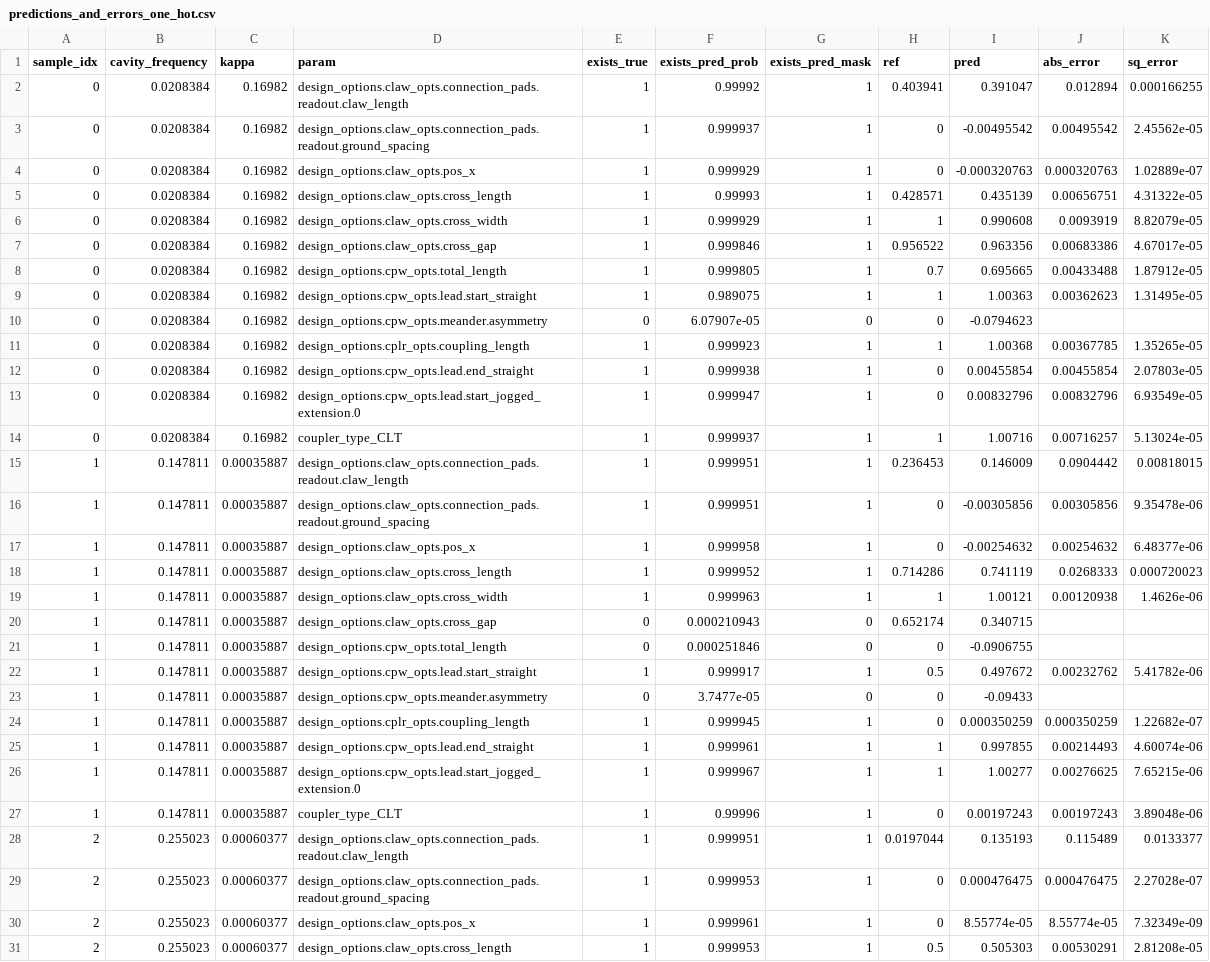
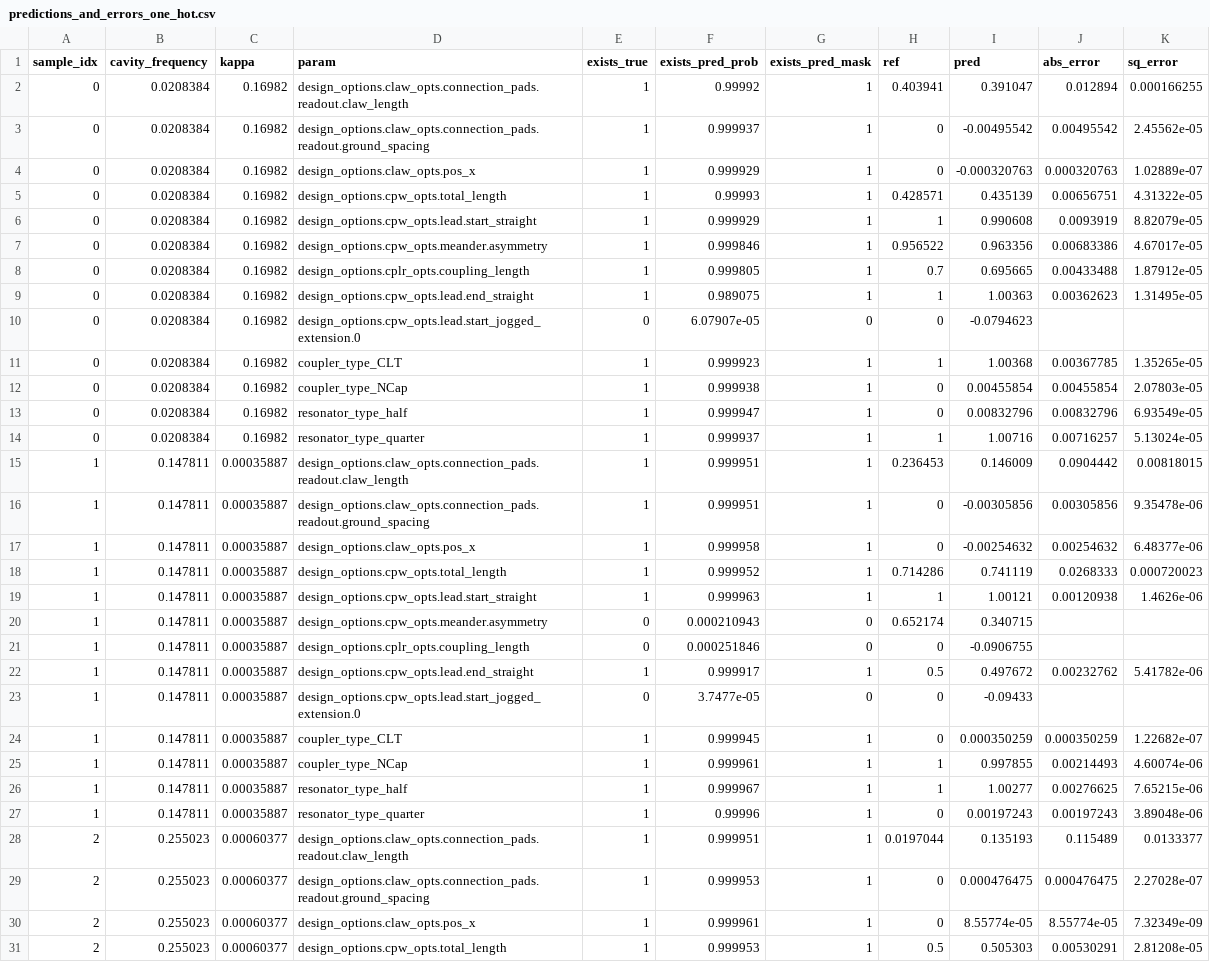
Before and after one commit to shanto268/ML_qubit_design, a CSV file: model_predict_cavity_claw_RouteMeander_eigenmode/predictions_and_errors_one_hot.csv, drawn as a sheet; only a part is shown; the diff covers the shown part only.

Commit message:
fixed printout in 02 notebook for resonator

```diff
--- a/model_predict_cavity_claw_RouteMeander_eigenmode/predictions_and_errors_one_hot.csv
+++ b/model_predict_cavity_claw_RouteMeander_eigenmode/predictions_and_errors_one_hot.csv
@@ -4,12 +4,12 @@ sample_idx,cavity_frequency,kappa,param,exists_true,exists_pred_prob,exists_pred
 0,0.0208384,0.16982,design_options.claw_opts.pos_x,1,0.999929,1,0,-0.000320763,0.000320763,1.02889e-07
-0,0.0208384,0.16982,design_options.claw_opts.cross_length,1,0.99993,1,0.428571,0.435139,0.00656751,4.31322e-05
-0,0.0208384,0.16982,design_options.claw_opts.cross_width,1,0.999929,1,1,0.990608,0.0093919,8.82079e-05
-0,0.0208384,0.16982,design_options.claw_opts.cross_gap,1,0.999846,1,0.956522,0.963356,0.00683386,4.67017e-05
-0,0.0208384,0.16982,design_options.cpw_opts.total_length,1,0.999805,1,0.7,0.695665,0.00433488,1.87912e-05
-0,0.0208384,0.16982,design_options.cpw_opts.lead.start_straight,1,0.989075,1,1,1.00363,0.00362623,1.31495e-05
-0,0.0208384,0.16982,design_options.cpw_opts.meander.asymmetry,0,6.07907e-05,0,0,-0.0794623,,
-0,0.0208384,0.16982,design_options.cplr_opts.coupling_length,1,0.999923,1,1,1.00368,0.00367785,1.35265e-05
-0,0.0208384,0.16982,design_options.cpw_opts.lead.end_straight,1,0.999938,1,0,0.00455854,0.00455854,2.07803e-05
-0,0.0208384,0.16982,design_options.cpw_opts.lead.start_jogged_extension.0,1,0.999947,1,0,0.00832796,0.00832796,6.93549e-05
-0,0.0208384,0.16982,coupler_type_CLT,1,0.999937,1,1,1.00716,0.00716257,5.13024e-05
+0,0.0208384,0.16982,design_options.cpw_opts.total_length,1,0.99993,1,0.428571,0.435139,0.00656751,4.31322e-05
+0,0.0208384,0.16982,design_options.cpw_opts.lead.start_straight,1,0.999929,1,1,0.990608,0.0093919,8.82079e-05
+0,0.0208384,0.16982,design_options.cpw_opts.meander.asymmetry,1,0.999846,1,0.956522,0.963356,0.00683386,4.67017e-05
+0,0.0208384,0.16982,design_options.cplr_opts.coupling_length,1,0.999805,1,0.7,0.695665,0.00433488,1.87912e-05
+0,0.0208384,0.16982,design_options.cpw_opts.lead.end_straight,1,0.989075,1,1,1.00363,0.00362623,1.31495e-05
+0,0.0208384,0.16982,design_options.cpw_opts.lead.start_jogged_extension.0,0,6.07907e-05,0,0,-0.0794623,,
+0,0.0208384,0.16982,coupler_type_CLT,1,0.999923,1,1,1.00368,0.00367785,1.35265e-05
+0,0.0208384,0.16982,coupler_type_NCap,1,0.999938,1,0,0.00455854,0.00455854,2.07803e-05
+0,0.0208384,0.16982,resonator_type_half,1,0.999947,1,0,0.00832796,0.00832796,6.93549e-05
+0,0.0208384,0.16982,resonator_type_quarter,1,0.999937,1,1,1.00716,0.00716257,5.13024e-05
 1,0.147811,0.00035887,design_options.claw_opts.connection_pads.readout.claw_length,1,0.999951,1,0.236453,0.146009,0.0904442,0.00818015
@@ -17,12 +17,12 @@ sample_idx,cavity_frequency,kappa,param,exists_true,exists_pred_prob,exists_pred
 1,0.147811,0.00035887,design_options.claw_opts.pos_x,1,0.999958,1,0,-0.00254632,0.00254632,6.48377e-06
-1,0.147811,0.00035887,design_options.claw_opts.cross_length,1,0.999952,1,0.714286,0.741119,0.0268333,0.000720023
-1,0.147811,0.00035887,design_options.claw_opts.cross_width,1,0.999963,1,1,1.00121,0.00120938,1.4626e-06
-1,0.147811,0.00035887,design_options.claw_opts.cross_gap,0,0.000210943,0,0.652174,0.340715,,
-1,0.147811,0.00035887,design_options.cpw_opts.total_length,0,0.000251846,0,0,-0.0906755,,
-1,0.147811,0.00035887,design_options.cpw_opts.lead.start_straight,1,0.999917,1,0.5,0.497672,0.00232762,5.41782e-06
-1,0.147811,0.00035887,design_options.cpw_opts.meander.asymmetry,0,3.7477e-05,0,0,-0.09433,,
-1,0.147811,0.00035887,design_options.cplr_opts.coupling_length,1,0.999945,1,0,0.000350259,0.000350259,1.22682e-07
-1,0.147811,0.00035887,design_options.cpw_opts.lead.end_straight,1,0.999961,1,1,0.997855,0.00214493,4.60074e-06
-1,0.147811,0.00035887,design_options.cpw_opts.lead.start_jogged_extension.0,1,0.999967,1,1,1.00277,0.00276625,7.65215e-06
-1,0.147811,0.00035887,coupler_type_CLT,1,0.99996,1,0,0.00197243,0.00197243,3.89048e-06
+1,0.147811,0.00035887,design_options.cpw_opts.total_length,1,0.999952,1,0.714286,0.741119,0.0268333,0.000720023
+1,0.147811,0.00035887,design_options.cpw_opts.lead.start_straight,1,0.999963,1,1,1.00121,0.00120938,1.4626e-06
+1,0.147811,0.00035887,design_options.cpw_opts.meander.asymmetry,0,0.000210943,0,0.652174,0.340715,,
+1,0.147811,0.00035887,design_options.cplr_opts.coupling_length,0,0.000251846,0,0,-0.0906755,,
+1,0.147811,0.00035887,design_options.cpw_opts.lead.end_straight,1,0.999917,1,0.5,0.497672,0.00232762,5.41782e-06
+1,0.147811,0.00035887,design_options.cpw_opts.lead.start_jogged_extension.0,0,3.7477e-05,0,0,-0.09433,,
+1,0.147811,0.00035887,coupler_type_CLT,1,0.999945,1,0,0.000350259,0.000350259,1.22682e-07
+1,0.147811,0.00035887,coupler_type_NCap,1,0.999961,1,1,0.997855,0.00214493,4.60074e-06
+1,0.147811,0.00035887,resonator_type_half,1,0.999967,1,1,1.00277,0.00276625,7.65215e-06
+1,0.147811,0.00035887,resonator_type_quarter,1,0.99996,1,0,0.00197243,0.00197243,3.89048e-06
 2,0.255023,0.00060377,design_options.claw_opts.connection_pads.readout.claw_length,1,0.999951,1,0.0197044,0.135193,0.115489,0.0133377
@@ -30,2 +30,2 @@ sample_idx,cavity_frequency,kappa,param,exists_true,exists_pred_prob,exists_pred
 2,0.255023,0.00060377,design_options.claw_opts.pos_x,1,0.999961,1,0,8.55774e-05,8.55774e-05,7.32349e-09
-2,0.255023,0.00060377,design_options.claw_opts.cross_length,1,0.999953,1,0.5,0.505303,0.00530291,2.81208e-05
+2,0.255023,0.00060377,design_options.cpw_opts.total_length,1,0.999953,1,0.5,0.505303,0.00530291,2.81208e-05
```
Also changed, not shown: 9 edited cells elsewhere in this file, model_predict_cavity_claw_RouteMeander_eigenmode/history_losses.csv, model_predict_cavity_claw_RouteMeander_eigenmode/predictions_and_errors_unscaled_one_hot.csv, 9 other files.
